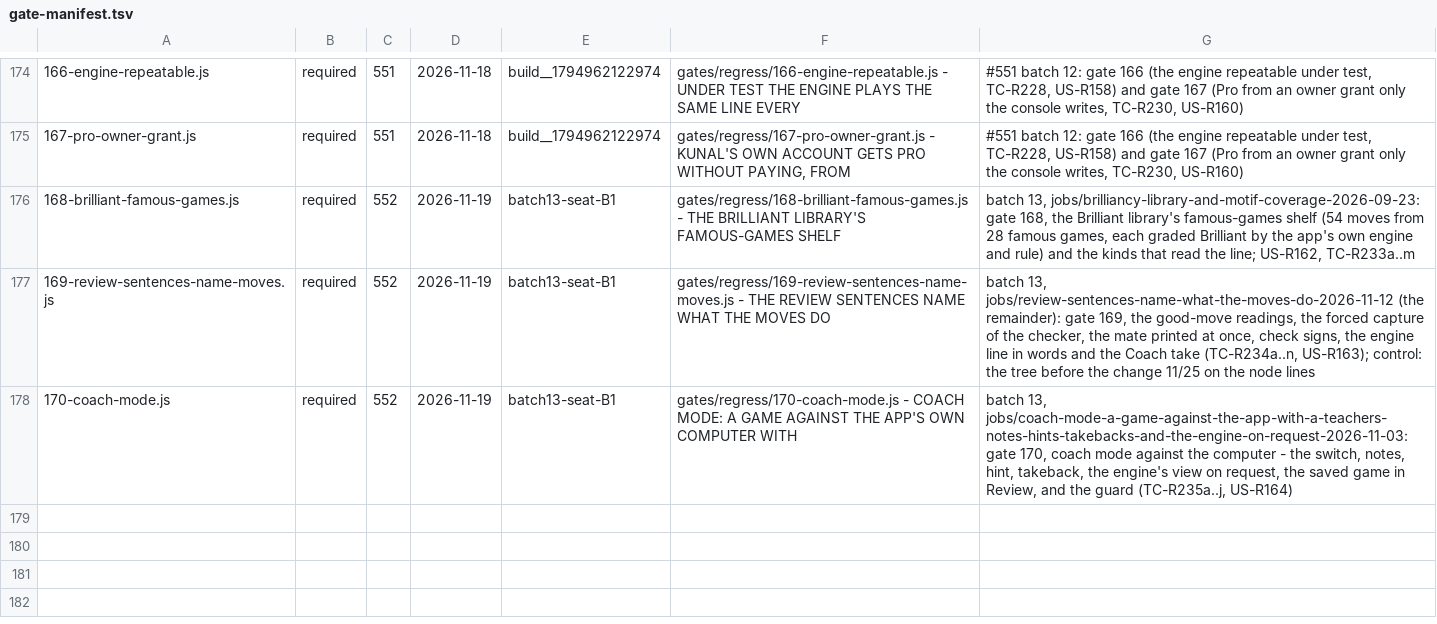
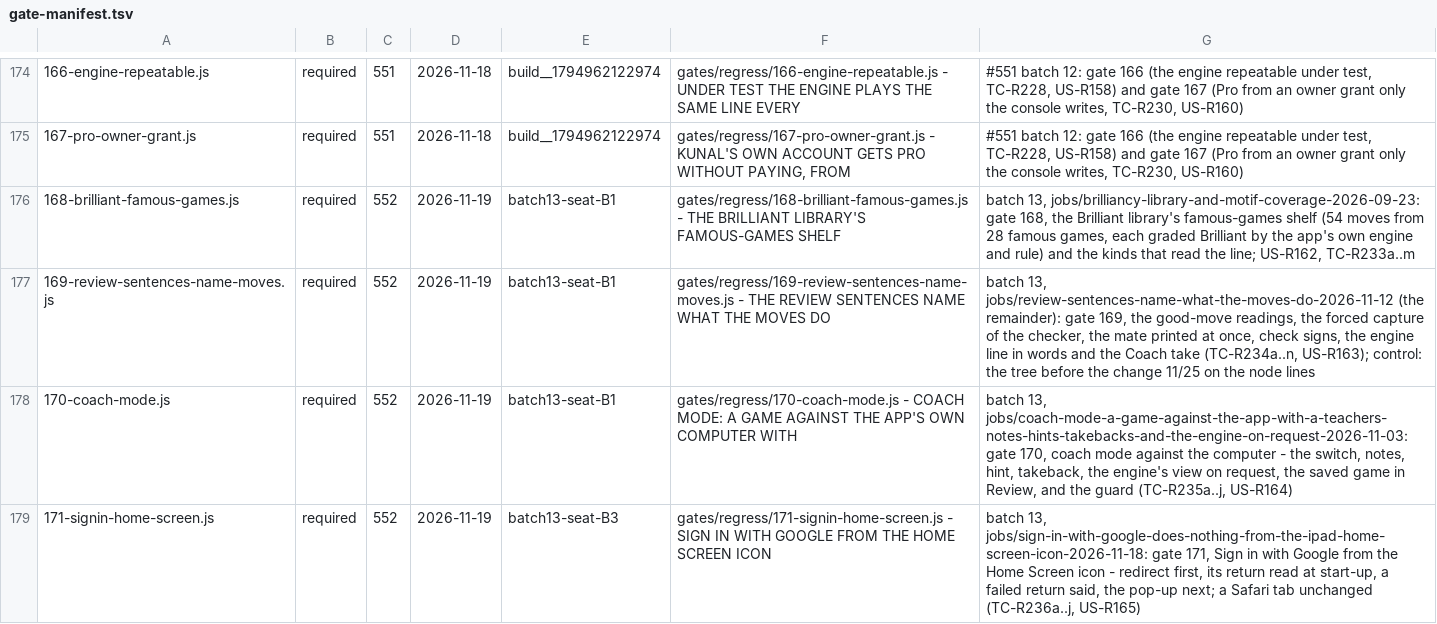
Before and after one commit to LearnToCheckmate/chess-trainer, a TSV file: gates/gate-manifest.tsv, drawn as a sheet; only a part is shown, gaps mark what is left out; the diff names each change by its address in the sheet, - before the commit and + after, or states it on an @@ line.

```diff
--- a/gates/gate-manifest.tsv
+++ b/gates/gate-manifest.tsv
+row 179: 171-signin-home-screen.js | required | 552 | 2026-11-19 | batch13-seat-B3 | gates/regress/171-signin-home-screen.js - SIGN IN WITH GOOGLE FROM THE HOME SCREEN ICON | batch 13, jobs/sign-in-with-google-does-nothing-from-the-ipad-home-screen-icon-2026-11-18: gate 171, Sign in with Google from the Home Screen icon - redirect first, its return read at start-up, a failed return said, the pop-up next; a Safari tab unchanged (TC-R236a..j, US-R165)
```
Also changed, not shown: gates/gate-required-floor.tsv, 5 other files.
